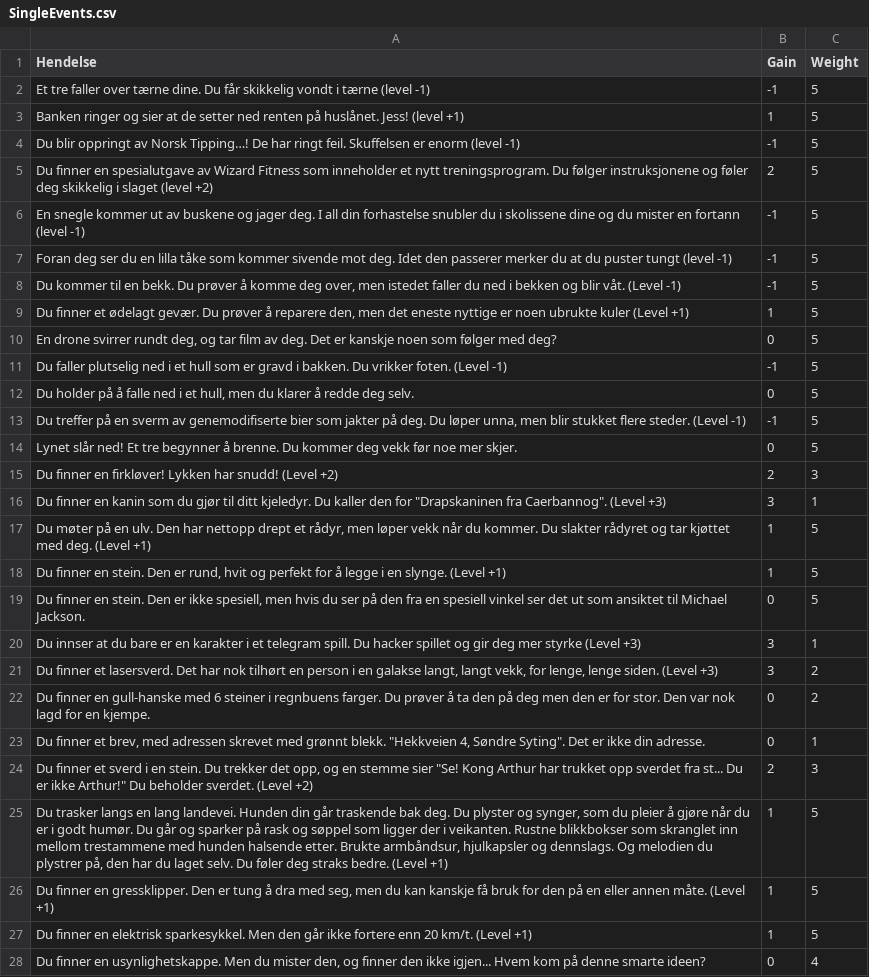
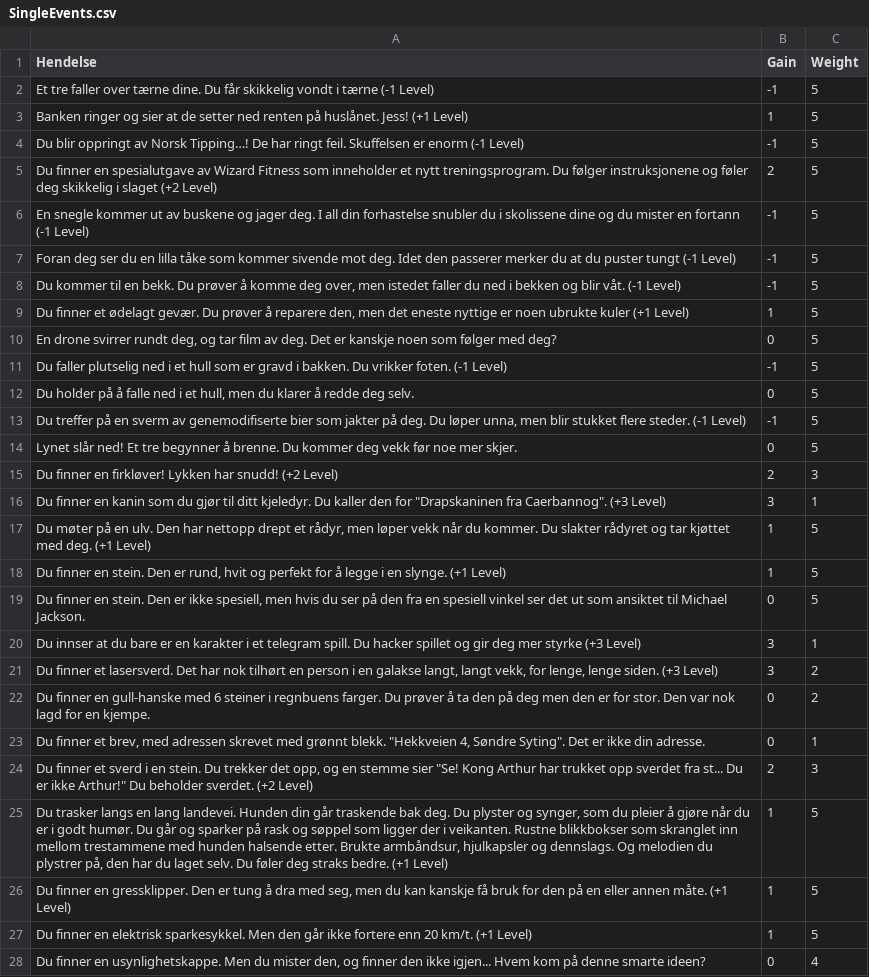
Before and after one commit to akselkvitberg/HungerGamesTelegram, a CSV file: Events/SingleEvents.csv, drawn as a sheet; only a part is shown; the diff covers the shown part only; the diff names each change by its address in the sheet, - before the commit and + after, or states it on an @@ line.

```diff
--- a/Events/SingleEvents.csv
+++ b/Events/SingleEvents.csv
-A2 (Hendelse): …i tærne (level -1)
+A2 (Hendelse): …i tærne (-1 Level)
-A3 (Hendelse): …huslånet. Jess! (level +1)
+A3 (Hendelse): …huslånet. Jess! (+1 Level)
-A4 (Hendelse): …er enorm (level -1)
+A4 (Hendelse): …er enorm (-1 Level)
-A5 (Hendelse): …i slaget (level +2)
+A5 (Hendelse): …i slaget (+2 Level)
-A6 (Hendelse): …en fortann (level -1)
+A6 (Hendelse): …en fortann (-1 Level)
-A7 (Hendelse): …puster tungt (level -1)
+A7 (Hendelse): …puster tungt (-1 Level)
-A8 (Hendelse): …blir våt. (Level -1)
+A8 (Hendelse): …blir våt. (-1 Level)
-A9 (Hendelse): …ubrukte kuler (Level +1)
+A9 (Hendelse): …ubrukte kuler (+1 Level)
-A11 (Hendelse): …vrikker foten. (Level -1)
+A11 (Hendelse): …vrikker foten. (-1 Level)
-A13 (Hendelse): …flere steder. (Level -1)
+A13 (Hendelse): …flere steder. (-1 Level)
-A15 (Hendelse): …har snudd! (Level +2)
+A15 (Hendelse): …har snudd! (+2 Level)
-A16 (Hendelse): …fra Caerbannog". (Level +3)
+A16 (Hendelse): …fra Caerbannog". (+3 Level)
-A17 (Hendelse): …med deg. (Level +1)
+A17 (Hendelse): …med deg. (+1 Level)
-A18 (Hendelse): …en slynge. (Level +1)
+A18 (Hendelse): …en slynge. (+1 Level)
-A20 (Hendelse): …mer styrke (Level +3)
+A20 (Hendelse): …mer styrke (+3 Level)
-A21 (Hendelse): …lenge siden. (Level +3)
+A21 (Hendelse): …lenge siden. (+3 Level)
-A24 (Hendelse): …beholder sverdet. (Level +2)
+A24 (Hendelse): …beholder sverdet. (+2 Level)
-A25 (Hendelse): …straks bedre. (Level +1)
+A25 (Hendelse): …straks bedre. (+1 Level)
-A26 (Hendelse): …annen måte. (Level +1)
+A26 (Hendelse): …annen måte. (+1 Level)
-A27 (Hendelse): …20 km/t. (Level +1)
+A27 (Hendelse): …20 km/t. (+1 Level)
```
Also changed, not shown: 2 added rows, 2 removed rows and 12 edited cells elsewhere in this file, Events/buddy.csv.
